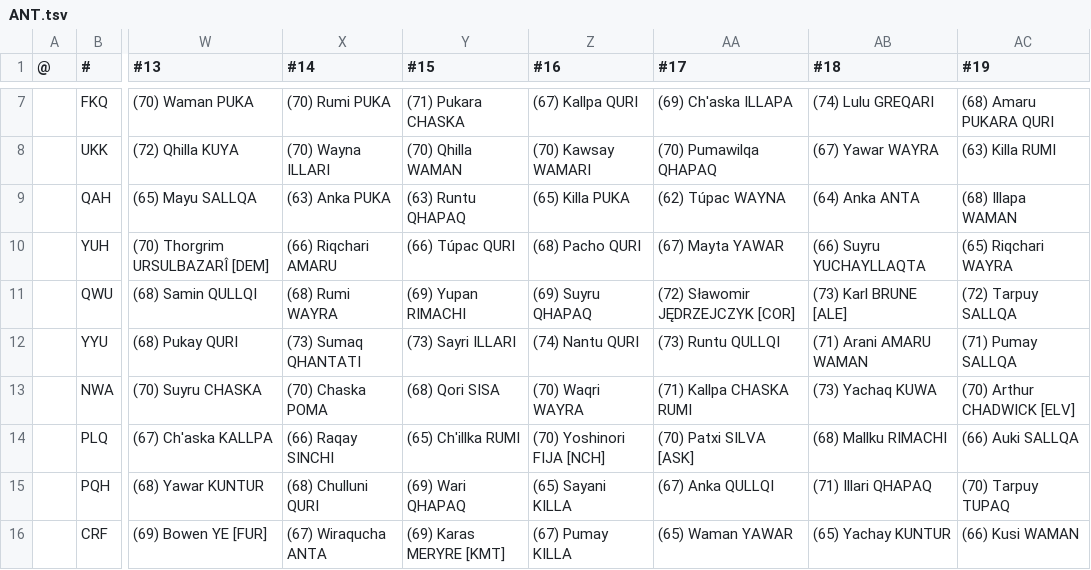
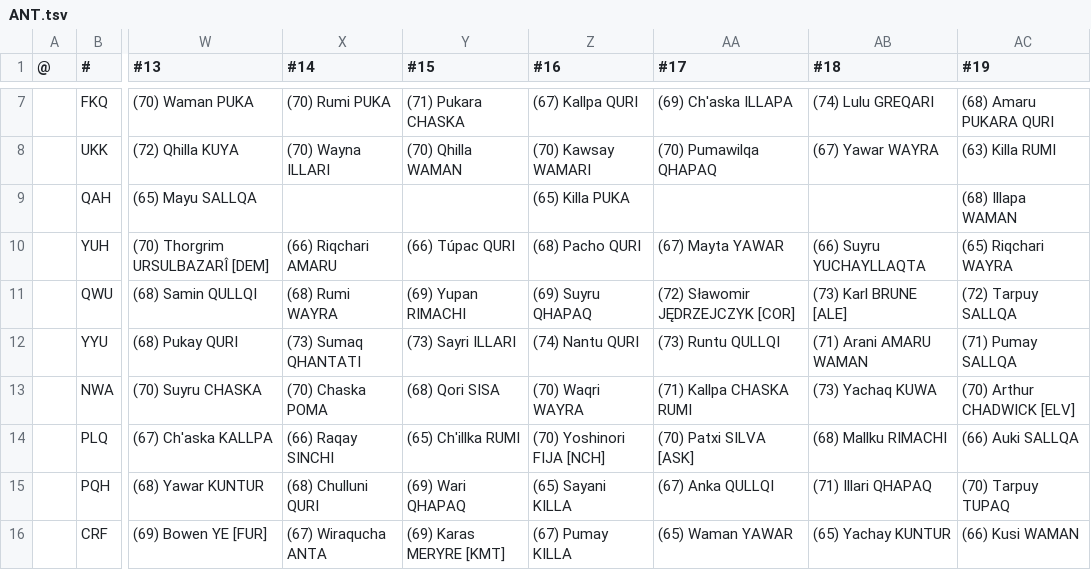
Before and after one commit to auroruse/avium-football-engine, a TSV file: src/presets/ANT.tsv, drawn as a sheet; only a part is shown, gaps mark what is left out; the diff names each change by its address in the sheet, - before the commit and + after, or states it on an @@ line.

```diff
--- a/src/presets/ANT.tsv
+++ b/src/presets/ANT.tsv
-X9 (#14): (63) Anka PUKA
+X9 (#14): (empty)
-Y9 (#15): (63) Runtu QHAPAQ
+Y9 (#15): (empty)
-AA9 (#17): (62) Túpac WAYNA
+AA9 (#17): (empty)
-AB9 (#18): (64) Anka ANTA
+AB9 (#18): (empty)
```
Also changed, not shown: public/avium/pstats/trades.tsv, 2 other files.
